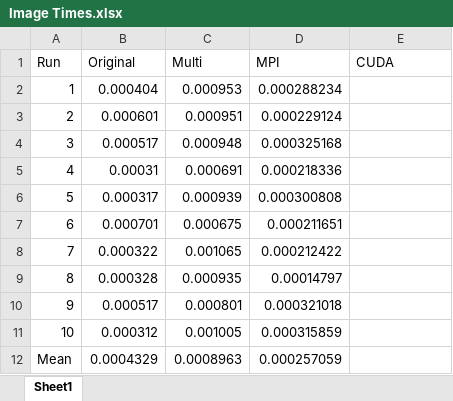
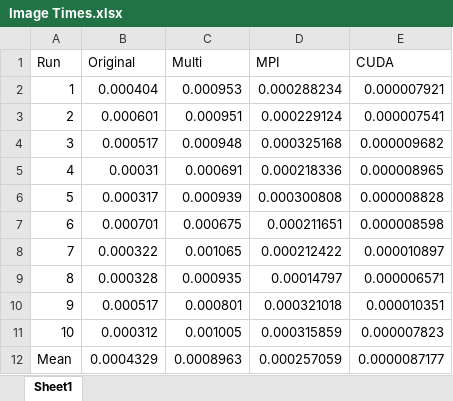
Before and after one commit to hsjhita1/HPC, an Excel workbook: Image Times.xlsx, sheet Sheet1, drawn as a sheet; values as stored, in another font and other column widths than the file's, no borders; the diff names each change by its address in the sheet, - before the commit and + after, or states it on an @@ line.

```diff
--- a/Image Times.xlsx (sheet Sheet1)
+++ b/Image Times.xlsx (sheet Sheet1)
-E2 (CUDA): (empty)
+E2 (CUDA): 0.000007921
-E3 (CUDA): (empty)
+E3 (CUDA): 0.000007541
-E4 (CUDA): (empty)
+E4 (CUDA): 0.000009682
-E5 (CUDA): (empty)
+E5 (CUDA): 0.000008965
-E6 (CUDA): (empty)
+E6 (CUDA): 0.000008828
-E7 (CUDA): (empty)
+E7 (CUDA): 0.000008598
-E8 (CUDA): (empty)
+E8 (CUDA): 0.000010897
-E9 (CUDA): (empty)
+E9 (CUDA): 0.000006571
-E10 (CUDA): (empty)
+E10 (CUDA): 0.000010351
-E11 (CUDA): (empty)
+E11 (CUDA): 0.000007823
-E12 (CUDA): (empty)
+E12 (CUDA): 0.0000087177
```
Also changed, not shown: Password Times.xlsx, 8 other files.
